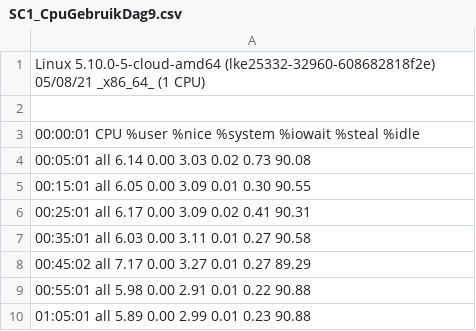
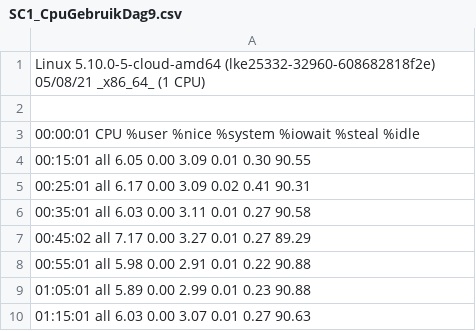
Before and after one commit to HeymansNickk/bachelorproef_HeymansNick, a CSV file: bachproef/files/SC1_CpuGebruikDag9.csv, drawn as a sheet; only a part is shown; the shorter side is filled out with more unchanged rows.

```diff
--- a/bachproef/files/SC1_CpuGebruikDag9.csv
+++ b/bachproef/files/SC1_CpuGebruikDag9.csv
@@ -3,3 +3,2 @@ Linux 5.10.0-5-cloud-amd64 (lke25332-32960-608682818f2e) 	05/08/21 	_x86_64_	(1
 00:00:01        CPU     %user     %nice   %system   %iowait    %steal     %idle
-00:05:01        all      6.14      0.00      3.03      0.02      0.73     90.08
 00:15:01        all      6.05      0.00      3.09      0.01      0.30     90.55
```
Also changed, not shown: 37 other files.
